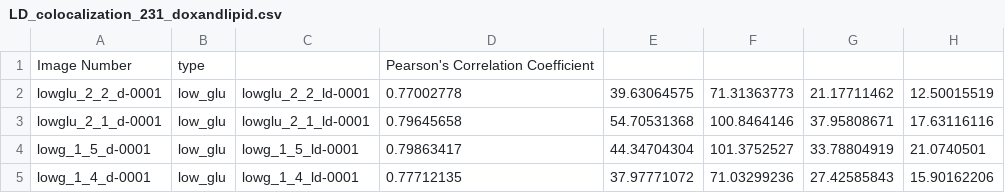
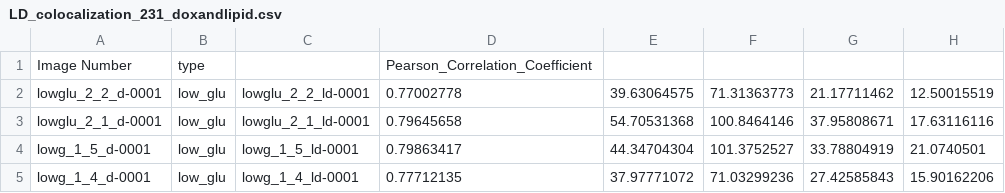
Before and after one commit to mrpickett26/Lipid_droplet_colocalization, a CSV file: LD_colocalization_231_doxandlipid.csv, drawn as a sheet; only a part is shown; the diff names each change by its address in the sheet, - before the commit and + after, or states it on an @@ line.

Commit message:
Add files via upload

```diff
--- a/LD_colocalization_231_doxandlipid.csv
+++ b/LD_colocalization_231_doxandlipid.csv
-D1: Pearson's Correlation Coefficient
+D1: Pearson_Correlation_Coefficient
```
